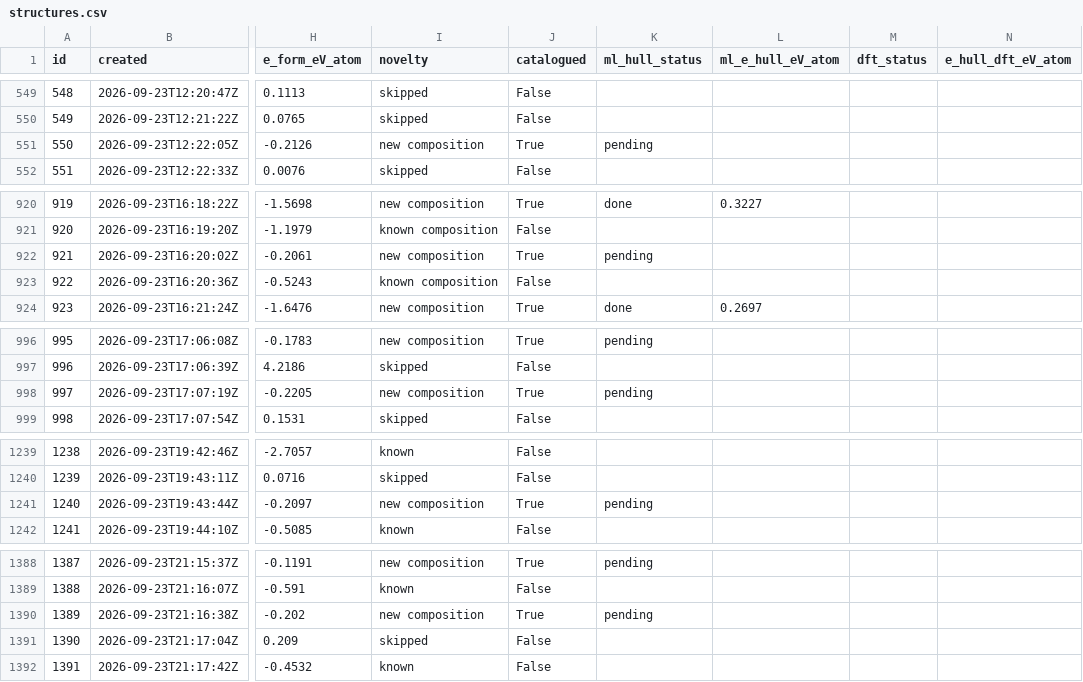
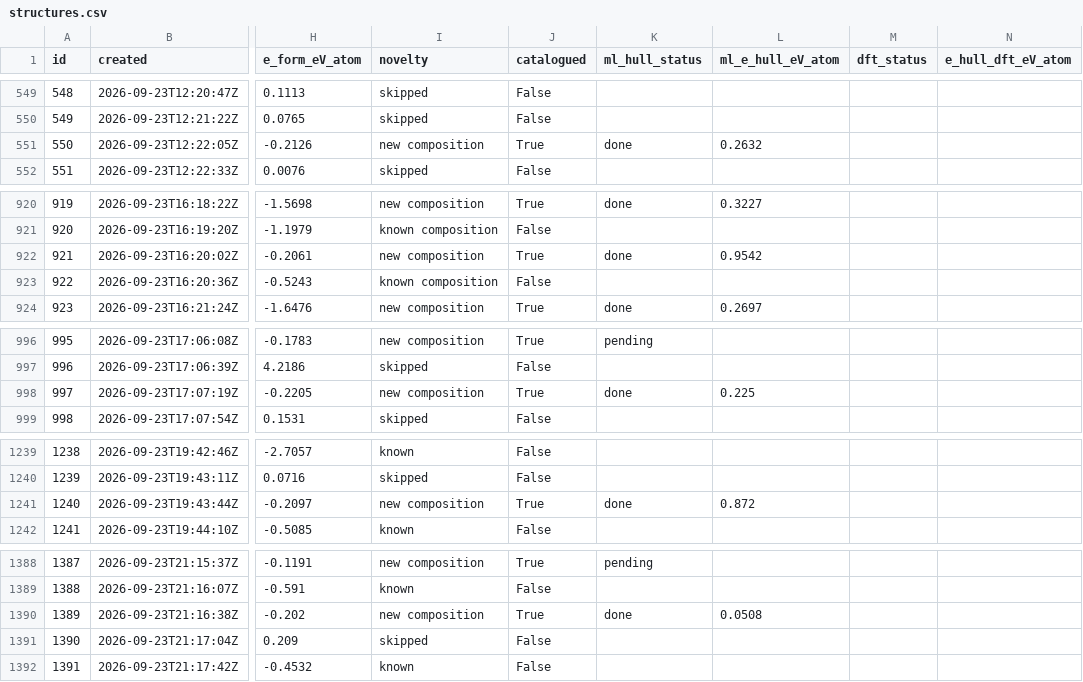
Before and after one commit to zer0contextlost/crystal-lab-data, a CSV file: structures.csv, drawn as a sheet; only a part is shown, gaps mark what is left out; the diff covers the shown part only; the diff names each change by its address in the sheet, - before the commit and + after, or states it on an @@ line.

```diff
--- a/structures.csv
+++ b/structures.csv
-K551 (ml_hull_status): pending
+K551 (ml_hull_status): done
-L551 (ml_e_hull_eV_atom): (empty)
+L551 (ml_e_hull_eV_atom): 0.2632
-K922 (ml_hull_status): pending
+K922 (ml_hull_status): done
-L922 (ml_e_hull_eV_atom): (empty)
+L922 (ml_e_hull_eV_atom): 0.9542
-K998 (ml_hull_status): pending
+K998 (ml_hull_status): done
-L998 (ml_e_hull_eV_atom): (empty)
+L998 (ml_e_hull_eV_atom): 0.225
-K1241 (ml_hull_status): pending
+K1241 (ml_hull_status): done
-L1241 (ml_e_hull_eV_atom): (empty)
+L1241 (ml_e_hull_eV_atom): 0.872
-K1390 (ml_hull_status): pending
+K1390 (ml_hull_status): done
-L1390 (ml_e_hull_eV_atom): (empty)
+L1390 (ml_e_hull_eV_atom): 0.0508
```
Also changed, not shown: 1 added row and 85 edited cells elsewhere in this file, 3 other files.
